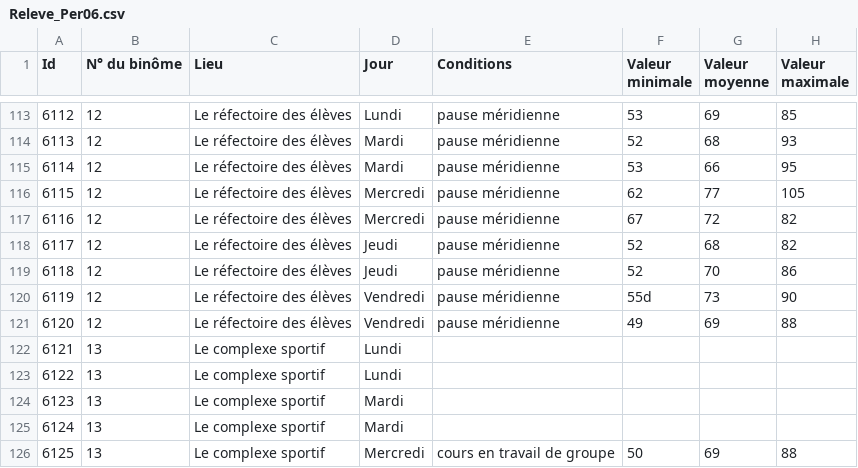
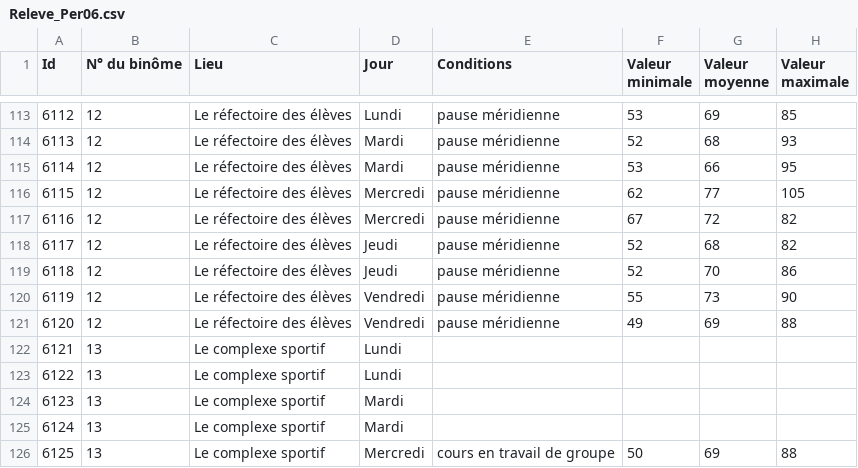
Before and after one commit to TrellixVulnTeam/nivson_5N5J, a CSV file: projet/code/niveausonore/data/Releve_Per06.csv, drawn as a sheet; only a part is shown, gaps mark what is left out.

```diff
--- a/projet/code/niveausonore/data/Releve_Per06.csv
+++ b/projet/code/niveausonore/data/Releve_Per06.csv
@@ -119,3 +119,3 @@
 6118;12;Le réfectoire des élèves;Jeudi;pause méridienne;52;70;86
-6119;12;Le réfectoire des élèves;Vendredi;pause méridienne;55d;73;90
+6119;12;Le réfectoire des élèves;Vendredi;pause méridienne;55;73;90
 6120;12;Le réfectoire des élèves;Vendredi;pause méridienne;49;69;88
```
Also changed, not shown: projet/code/niveausonore/data/Releve_Per010.csv, projet/code/niveausonore/data/Releve_Per09.csv, 1 other file.
